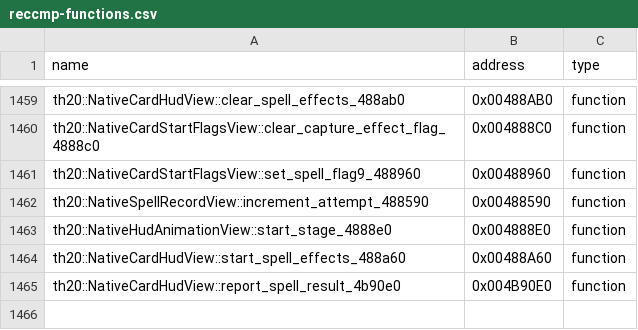
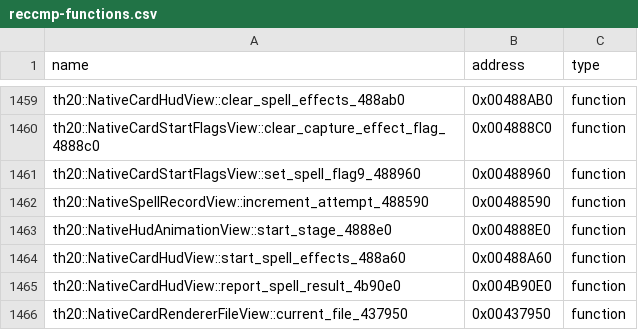
Before and after one commit to N0zoM1z0/th20, a CSV file: config/reccmp-functions.csv, drawn as a sheet; only a part is shown, gaps mark what is left out.

Commit message:
gpt-web: accept exact 20-byte Renderer file getter from Card HUD boss

```diff
--- a/config/reccmp-functions.csv
+++ b/config/reccmp-functions.csv
@@ -1465 +1465,2 @@ th20::NativeCardHudView::start_spell_effects_488a60,0x00488A60,function
 th20::NativeCardHudView::report_spell_result_4b90e0,0x004B90E0,function
+th20::NativeCardRendererFileView::current_file_437950,0x00437950,function
```
Also changed, not shown: config/implemented.csv, 9 other files.
